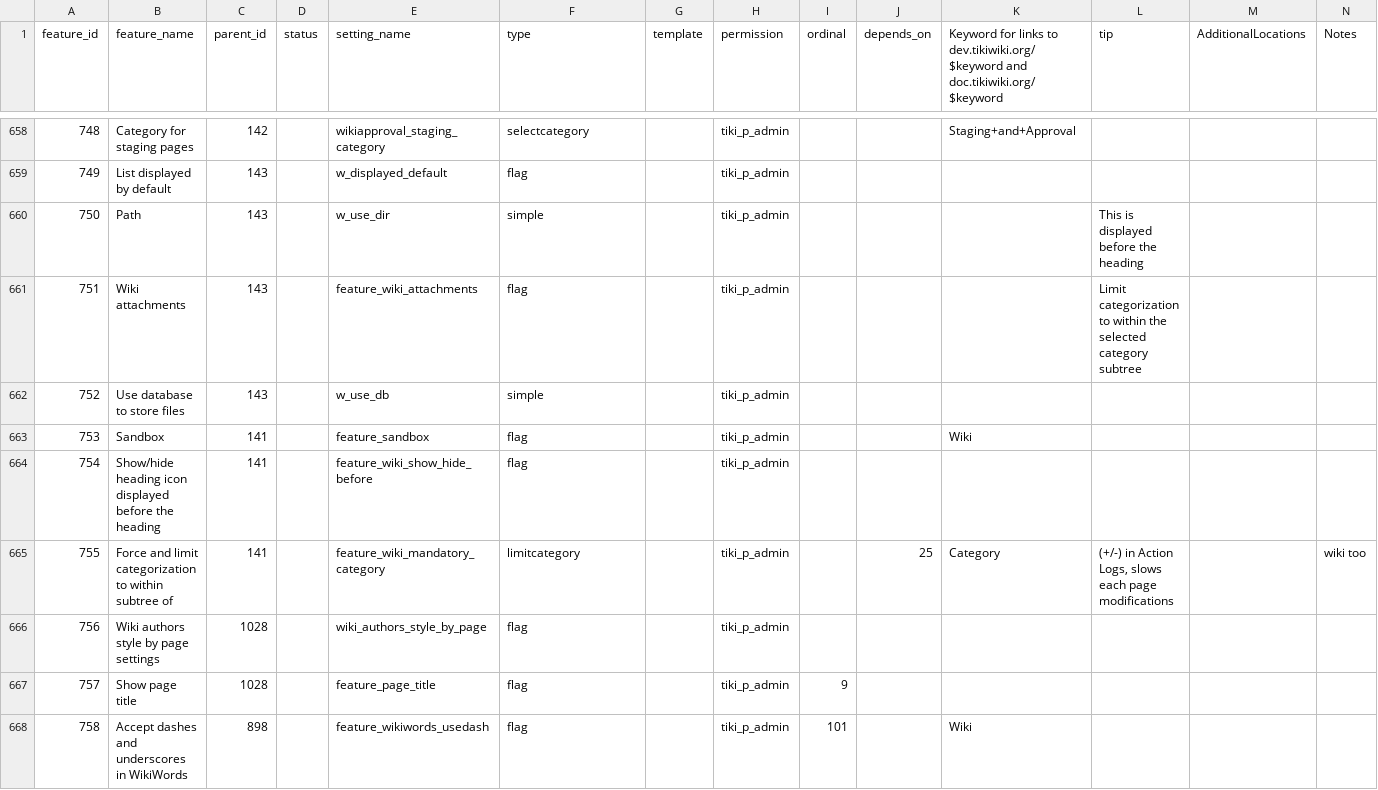
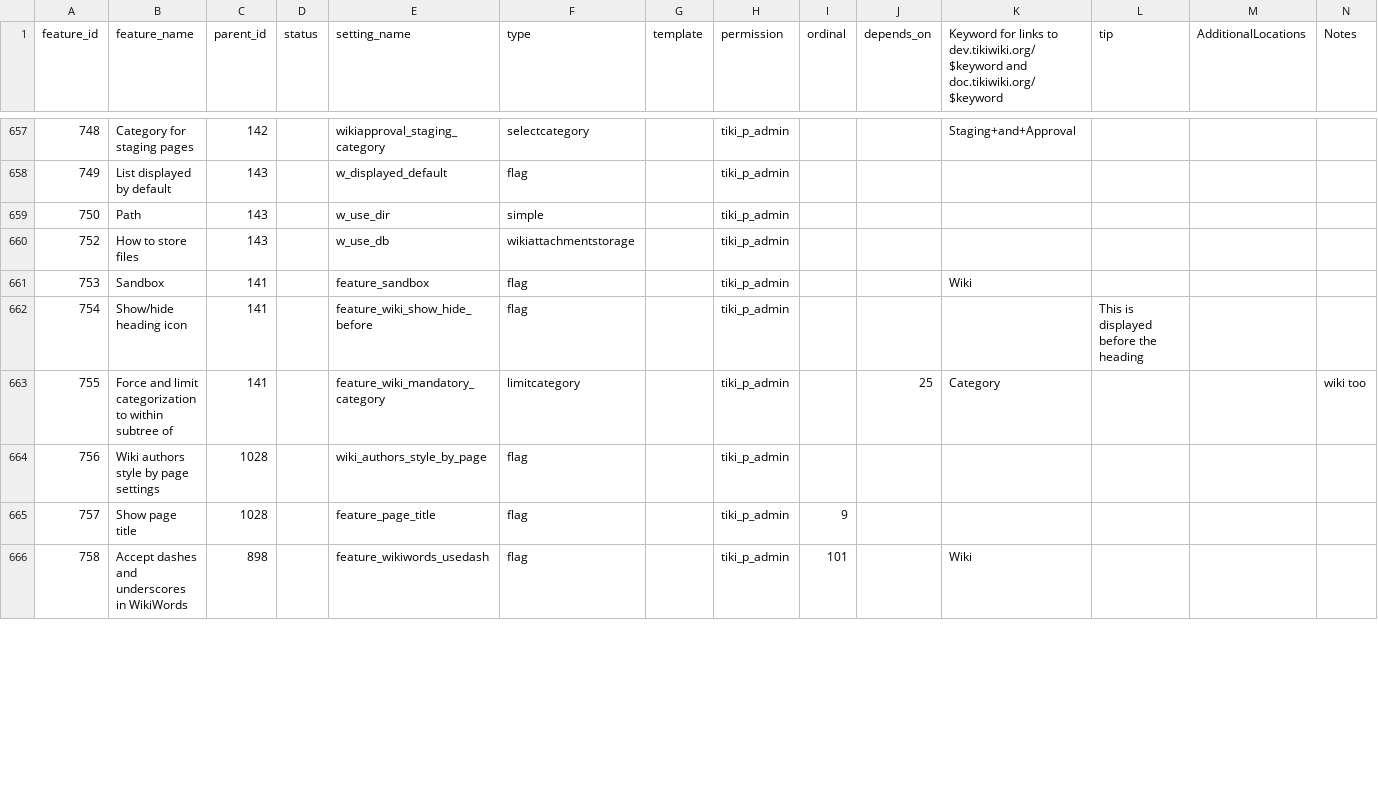
Before and after one commit to meta-net-ar/tiki, a CSV file: db/features.csv, drawn as a sheet; only a part is shown, gaps mark what is left out; the diff covers the shown part only.

Commit message:
[ENH] Magic is now even magicer.  Items in the feature table can now have an associated tip.  I may have untabbed the interface (sorry lph).  Headings are now more distinct.  The header bar now includes a link to configure features if you are using a feature.  Changes to configuration now appear in the syslog.  Dropdowns with multi-select are also supported.  Everybody Dance!

```diff
--- a/db/features.csv
+++ b/db/features.csv
@@ -659,8 +658,7 @@
 749,"List displayed by default",143,,"w_displayed_default","flag",,"tiki_p_admin",,,,,," "
-750,"Path",143,,"w_use_dir","simple",,"tiki_p_admin",,,,"This is displayed before the heading",," "
-751,"Wiki attachments",143,,"feature_wiki_attachments","flag",,"tiki_p_admin",,,,"Limit categorization to within the selected category subtree",," "
-752,"Use database to store files",143,,"w_use_db","simple",,"tiki_p_admin",,,,,," "
+750,"Path",143,,"w_use_dir","simple",,"tiki_p_admin",,,,,," "
+752,"How to store files",143,,"w_use_db","wikiattachmentstorage",,"tiki_p_admin",,,,,," "
 753,"Sandbox",141,,"feature_sandbox","flag",,"tiki_p_admin",,,"Wiki",,," "
-754,"Show/hide heading icon displayed before the heading",141,,"feature_wiki_show_hide_before","flag",,"tiki_p_admin",,,,,," "
-755,"Force and limit categorization to within subtree of",141,,"feature_wiki_mandatory_category","limitcategory",,"tiki_p_admin",,25,"Category","(+/-) in Action Logs, slows each page modifications",,"wiki too"
+754,"Show/hide heading icon",141,,"feature_wiki_show_hide_before","flag",,"tiki_p_admin",,,,"This is displayed before the heading",," "
+755,"Force and limit categorization to within subtree of",141,,"feature_wiki_mandatory_category","limitcategory",,"tiki_p_admin",,25,"Category",,,"wiki too"
 756,"Wiki authors style by page settings",1028,,"wiki_authors_style_by_page","flag",,"tiki_p_admin",,,,,," "
```
Also changed, not shown: 4 removed rows and 15 edited cells elsewhere in this file, 11 other files.
